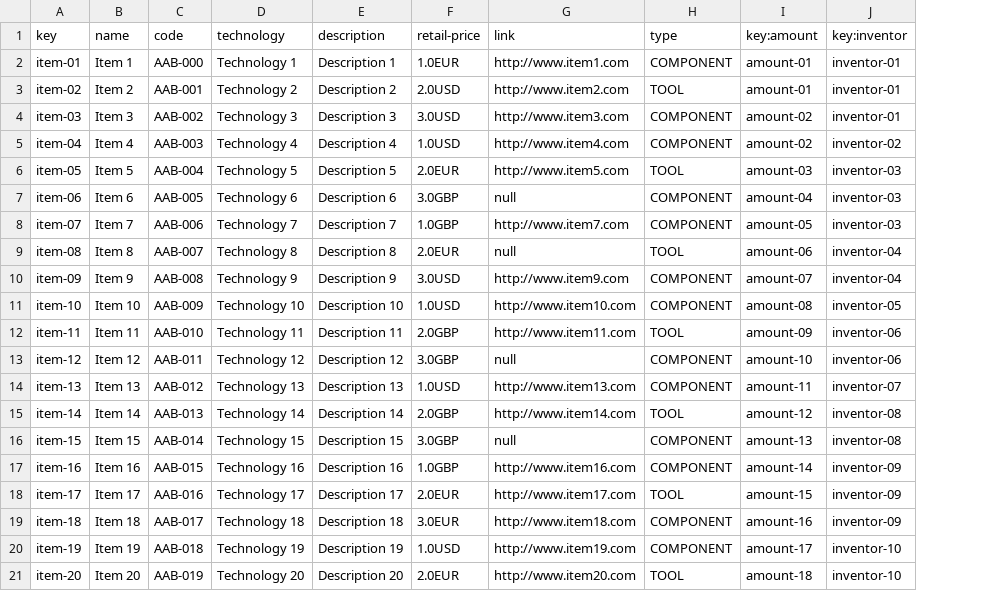
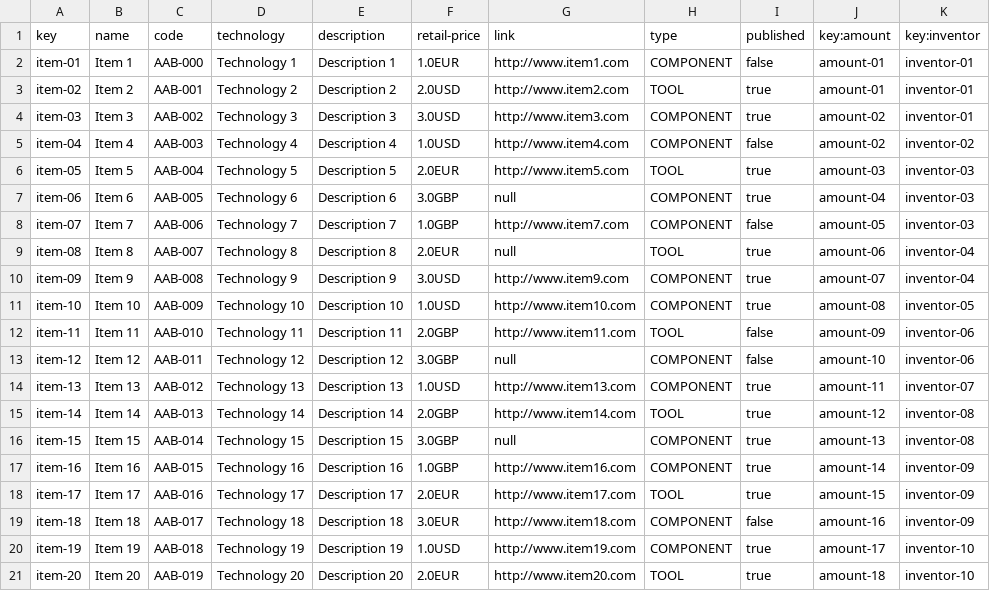
Before and after one commit to danrodcam/Acme-Toolkits, a CSV file: src/main/webapp/WEB-INF/resources/sample-data/item.csv, drawn as a sheet; the diff names each change by its address in the sheet, - before the commit and + after, or states it on an @@ line.

```diff
--- a/src/main/webapp/WEB-INF/resources/sample-data/item.csv
+++ b/src/main/webapp/WEB-INF/resources/sample-data/item.csv
+column I (published), rows 2-21: false | true | true | false | true | true | false | true | true | true | false | false | true | true | true | true | true | false | true | true
```
Also changed, not shown: 7 other files.
